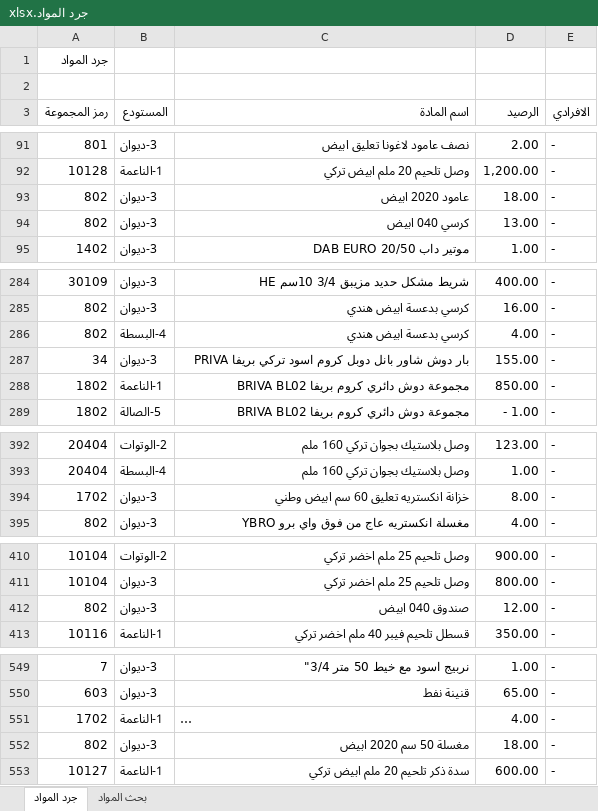
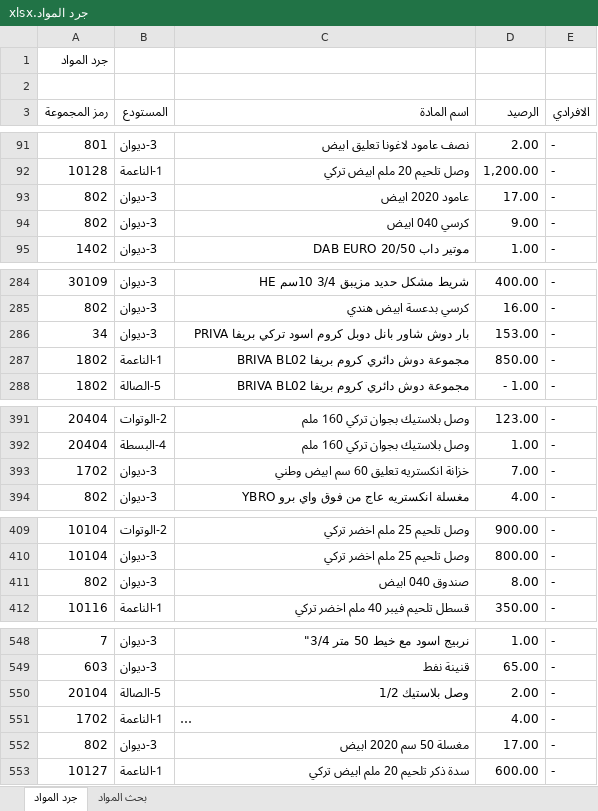
Before and after one commit to dabbousbasta/inventory-search, an Excel workbook: جرد المواد.xlsx, sheet جرد المواد, drawn as a sheet; only a part is shown, gaps mark what is left out; long unchanged cells end in …; values as stored, in another font and other column widths than the file's, no cell formats; removed rows and columns are numbered as before the commit, all else as after; the diff covers the shown part only; the diff names each change by its address in the sheet, - before the commit and + after, or states it on an @@ line.

```diff
--- a/جرد المواد.xlsx (sheet جرد المواد)
+++ b/جرد المواد.xlsx (sheet جرد المواد)
-D93 (الرصيد): 18.00
+D93 (الرصيد): 17.00
-D94 (الرصيد): 13.00
+D94 (الرصيد): 9.00
-row 286: 802 | 4-البسطة | كرسي بدعسة ابيض هندي | 4.00 | -
-D286 (الرصيد): 155.00
+D286 (الرصيد): 153.00
-D393 (الرصيد): 8.00
+D393 (الرصيد): 7.00
-D411 (الرصيد): 12.00
+D411 (الرصيد): 8.00
+row 550: 20104 | 5-الصالة | وصل بلاستيك 1/2 | 2.00 | -
-D552 (الرصيد): 18.00
+D552 (الرصيد): 17.00
```
Also changed, not shown: 1 edited cell elsewhere in this sheet, sheet بحث المواد, cell formats, formulas that keep their value.
